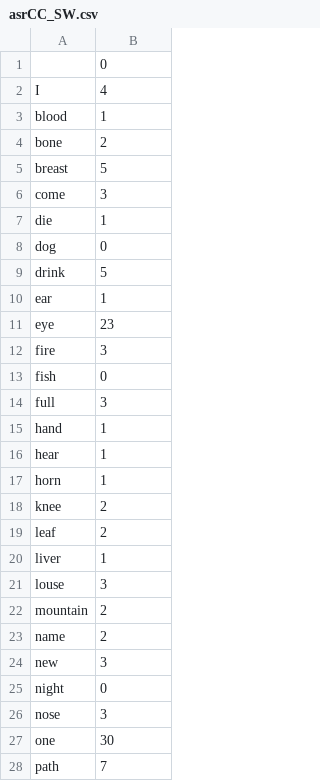
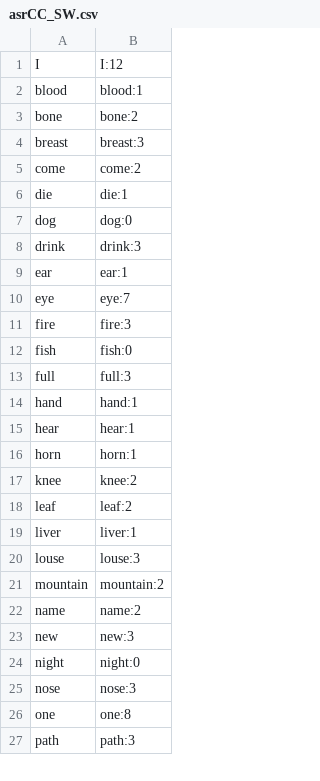
Before and after one commit to k-smyk/explorations_chl, a CSV file: asrCC_SW.csv, drawn as a sheet; only a part is shown; the diff covers the shown part only.

```diff
--- a/asrCC_SW.csv
+++ b/asrCC_SW.csv
@@ -1,28 +1,27 @@
-,0
-I,4
-blood,1
-bone,2
-breast,5
-come,3
-die,1
-dog,0
-drink,5
-ear,1
-eye,23
-fire,3
-fish,0
-full,3
-hand,1
-hear,1
-horn,1
-knee,2
-leaf,2
-liver,1
-louse,3
-mountain,2
-name,2
-new,3
-night,0
-nose,3
-one,30
-path,7
+I,I:12
+blood,blood:1
+bone,bone:2
+breast,breast:3
+come,come:2
+die,die:1
+dog,dog:0
+drink,drink:3
+ear,ear:1
+eye,eye:7
+fire,fire:3
+fish,fish:0
+full,full:3
+hand,hand:1
+hear,hear:1
+horn,horn:1
+knee,knee:2
+leaf,leaf:2
+liver,liver:1
+louse,louse:3
+mountain,mountain:2
+name,name:2
+new,new:3
+night,night:0
+nose,nose:3
+one,one:8
+path,path:3
```
Also changed, not shown: 13 edited cells elsewhere in this file, asrCC_PW.csv, 17 other files.
